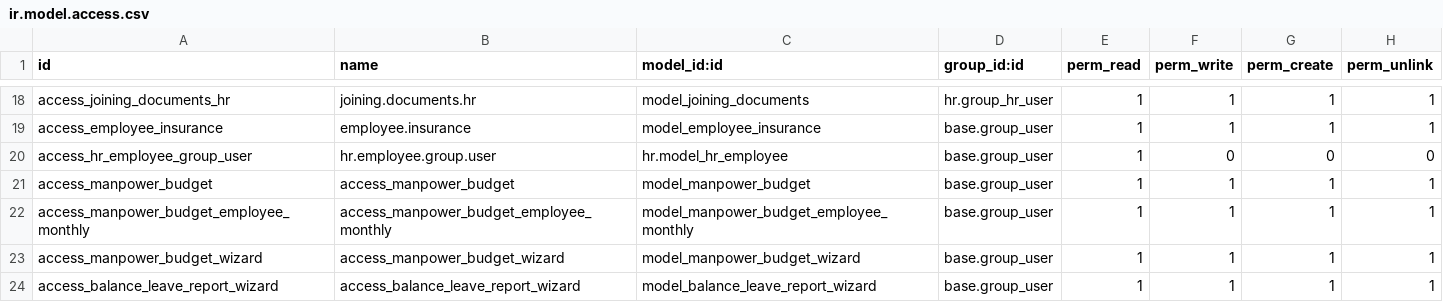
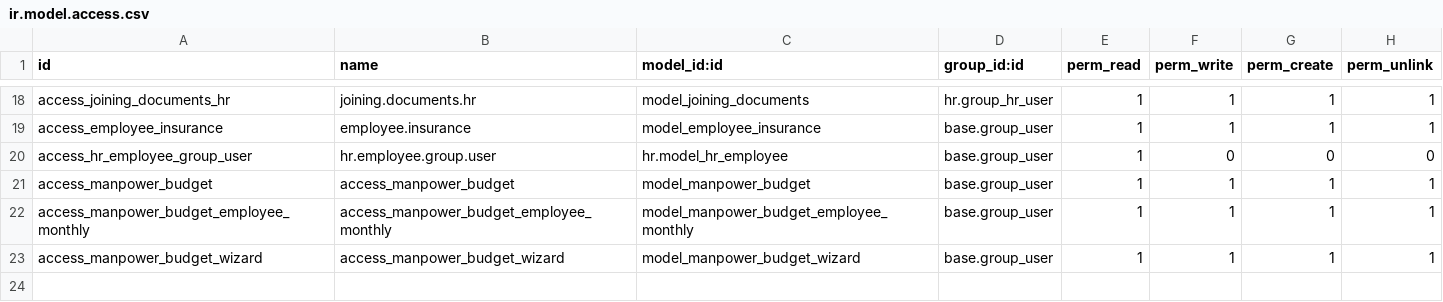
Before and after one commit to pmpmpeter/odooekara, a CSV file: hr_extended/security/ir.model.access.csv, drawn as a sheet; only a part is shown, gaps mark what is left out; the diff names each change by its address in the sheet, - before the commit and + after, or states it on an @@ line.

Commit message:
HR points

```diff
--- a/hr_extended/security/ir.model.access.csv
+++ b/hr_extended/security/ir.model.access.csv
-row 24: access_balance_leave_report_wizard | access_balance_leave_report_wizard | model_balance_leave_report_wizard | base.group_user | 1 | 1 | 1 | 1
```
